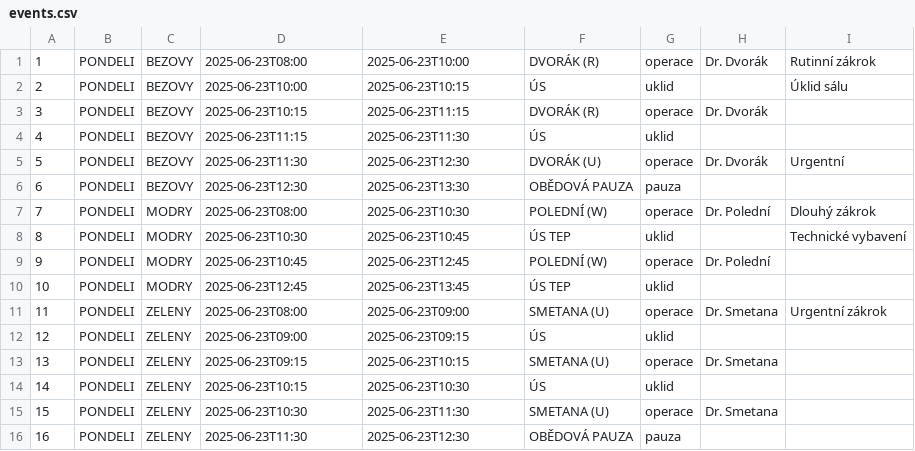
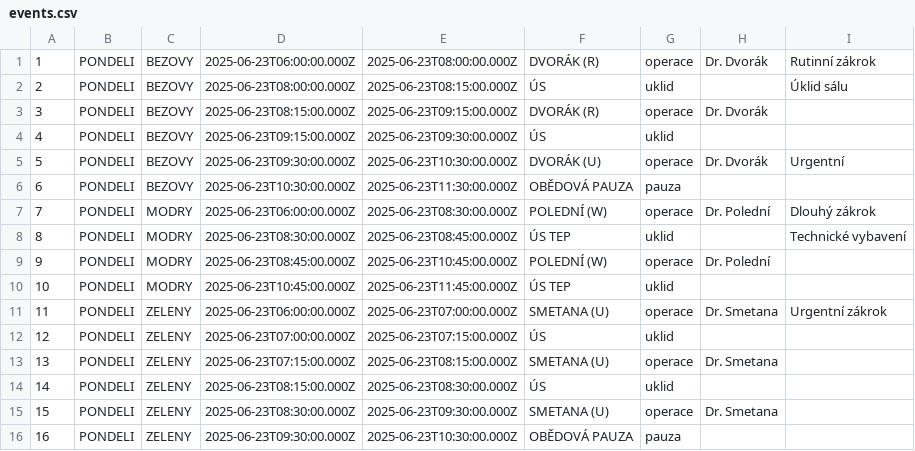
Before and after one commit to RaptorV6/654sd654a6asd54sac5s1r0n4asdkioj, a CSV file: src/routes/(protected)/ojp/events.csv, drawn as a sheet; only a part is shown; the diff covers the shown part only.

```diff
--- a/src/routes/(protected)/ojp/events.csv
+++ b/src/routes/(protected)/ojp/events.csv
@@ -1,16 +1,16 @@
-1;PONDELI;BEZOVY;2025-06-23T08:00;2025-06-23T10:00;DVORÁK (R);operace;Dr. Dvorák;Rutinní zákrok
-2;PONDELI;BEZOVY;2025-06-23T10:00;2025-06-23T10:15;ÚS;uklid;;Úklid sálu
-3;PONDELI;BEZOVY;2025-06-23T10:15;2025-06-23T11:15;DVORÁK (R);operace;Dr. Dvorák;
-4;PONDELI;BEZOVY;2025-06-23T11:15;2025-06-23T11:30;ÚS;uklid;;
-5;PONDELI;BEZOVY;2025-06-23T11:30;2025-06-23T12:30;DVORÁK (U);operace;Dr. Dvorák;Urgentní
-6;PONDELI;BEZOVY;2025-06-23T12:30;2025-06-23T13:30;OBĚDOVÁ PAUZA;pauza;;
-7;PONDELI;MODRY;2025-06-23T08:00;2025-06-23T10:30;POLEDNÍ (W);operace;Dr. Polední;Dlouhý zákrok
-8;PONDELI;MODRY;2025-06-23T10:30;2025-06-23T10:45;ÚS TEP;uklid;;Technické vybavení
-9;PONDELI;MODRY;2025-06-23T10:45;2025-06-23T12:45;POLEDNÍ (W);operace;Dr. Polední;
-10;PONDELI;MODRY;2025-06-23T12:45;2025-06-23T13:45;ÚS TEP;uklid;;
-11;PONDELI;ZELENY;2025-06-23T08:00;2025-06-23T09:00;SMETANA (U);operace;Dr. Smetana;Urgentní zákrok
-12;PONDELI;ZELENY;2025-06-23T09:00;2025-06-23T09:15;ÚS;uklid;;
-13;PONDELI;ZELENY;2025-06-23T09:15;2025-06-23T10:15;SMETANA (U);operace;Dr. Smetana;
-14;PONDELI;ZELENY;2025-06-23T10:15;2025-06-23T10:30;ÚS;uklid;;
-15;PONDELI;ZELENY;2025-06-23T10:30;2025-06-23T11:30;SMETANA (U);operace;Dr. Smetana;
-16;PONDELI;ZELENY;2025-06-23T11:30;2025-06-23T12:30;OBĚDOVÁ PAUZA;pauza;;
+1;PONDELI;BEZOVY;2025-06-23T06:00:00.000Z;2025-06-23T08:00:00.000Z;DVORÁK (R);operace;Dr. Dvorák;Rutinní zákrok
+2;PONDELI;BEZOVY;2025-06-23T08:00:00.000Z;2025-06-23T08:15:00.000Z;ÚS;uklid;;Úklid sálu
+3;PONDELI;BEZOVY;2025-06-23T08:15:00.000Z;2025-06-23T09:15:00.000Z;DVORÁK (R);operace;Dr. Dvorák;
+4;PONDELI;BEZOVY;2025-06-23T09:15:00.000Z;2025-06-23T09:30:00.000Z;ÚS;uklid;;
+5;PONDELI;BEZOVY;2025-06-23T09:30:00.000Z;2025-06-23T10:30:00.000Z;DVORÁK (U);operace;Dr. Dvorák;Urgentní
+6;PONDELI;BEZOVY;2025-06-23T10:30:00.000Z;2025-06-23T11:30:00.000Z;OBĚDOVÁ PAUZA;pauza;;
+7;PONDELI;MODRY;2025-06-23T06:00:00.000Z;2025-06-23T08:30:00.000Z;POLEDNÍ (W);operace;Dr. Polední;Dlouhý zákrok
+8;PONDELI;MODRY;2025-06-23T08:30:00.000Z;2025-06-23T08:45:00.000Z;ÚS TEP;uklid;;Technické vybavení
+9;PONDELI;MODRY;2025-06-23T08:45:00.000Z;2025-06-23T10:45:00.000Z;POLEDNÍ (W);operace;Dr. Polední;
+10;PONDELI;MODRY;2025-06-23T10:45:00.000Z;2025-06-23T11:45:00.000Z;ÚS TEP;uklid;;
+11;PONDELI;ZELENY;2025-06-23T06:00:00.000Z;2025-06-23T07:00:00.000Z;SMETANA (U);operace;Dr. Smetana;Urgentní zákrok
+12;PONDELI;ZELENY;2025-06-23T07:00:00.000Z;2025-06-23T07:15:00.000Z;ÚS;uklid;;
+13;PONDELI;ZELENY;2025-06-23T07:15:00.000Z;2025-06-23T08:15:00.000Z;SMETANA (U);operace;Dr. Smetana;
+14;PONDELI;ZELENY;2025-06-23T08:15:00.000Z;2025-06-23T08:30:00.000Z;ÚS;uklid;;
+15;PONDELI;ZELENY;2025-06-23T08:30:00.000Z;2025-06-23T09:30:00.000Z;SMETANA (U);operace;Dr. Smetana;
+16;PONDELI;ZELENY;2025-06-23T09:30:00.000Z;2025-06-23T10:30:00.000Z;OBĚDOVÁ PAUZA;pauza;;
```
Also changed, not shown: 2 added rows and 56 edited cells elsewhere in this file, 5 other files.
